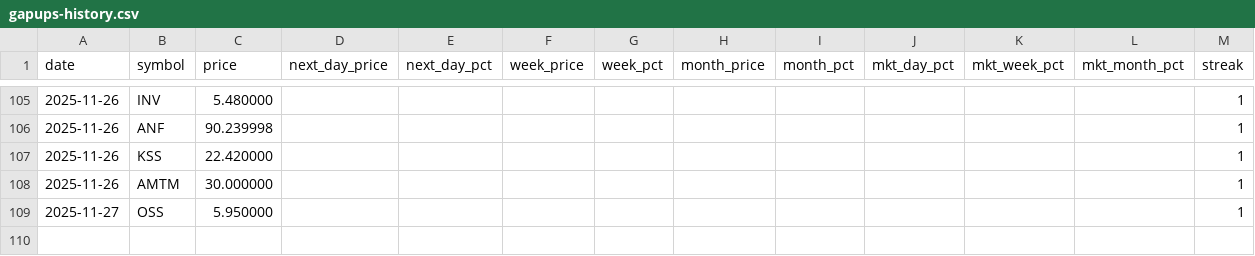
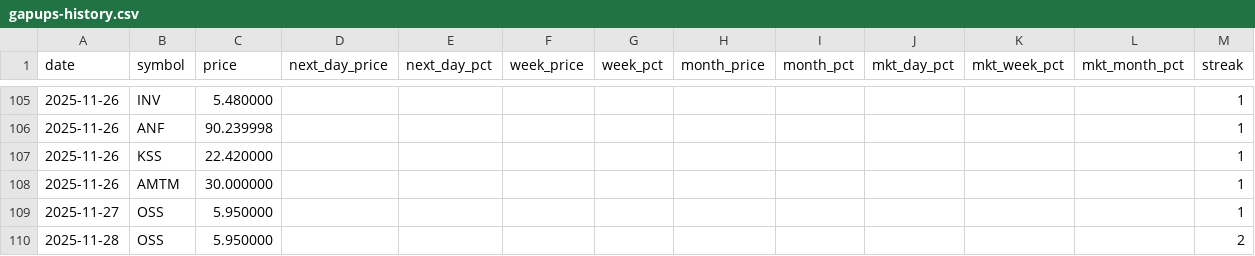
Before and after one commit to Microthware/belfort-reports, a CSV file: history/gapups-history.csv, drawn as a sheet; only a part is shown, gaps mark what is left out.

```diff
--- a/history/gapups-history.csv
+++ b/history/gapups-history.csv
@@ -109 +109,2 @@ date,symbol,price,next_day_price,next_day_pct,week_price,week_pct,month_price,mo
 2025-11-27,OSS,5.950000,,,,,,,,,,1
+2025-11-28,OSS,5.950000,,,,,,,,,,2
```
Also changed, not shown: 4 other files.
